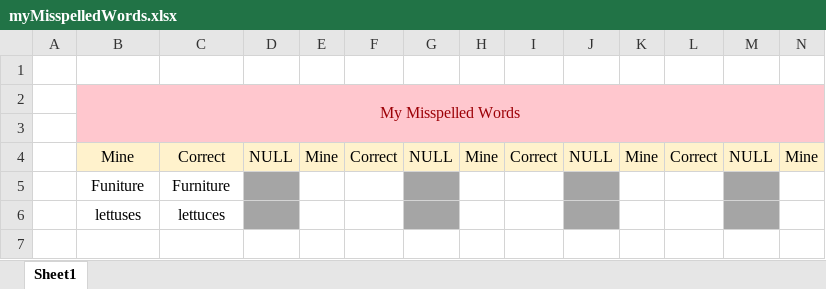
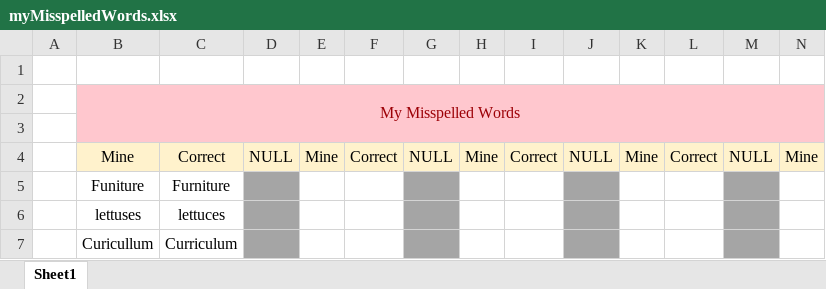
Before and after one commit to nayzinminlwin/IELTS_Practice_Repo, an Excel workbook: myMisspelledWords.xlsx, sheet Sheet1, drawn as a sheet; only a part is shown; values as stored, in another font and other column widths than the file's, no borders; rows hold the shown columns only; the diff names each change by its address in the sheet, - before the commit and + after, or states it on an @@ line.

Commit message:
Added a misspelled word.

```diff
--- a/myMisspelledWords.xlsx (sheet Sheet1)
+++ b/myMisspelledWords.xlsx (sheet Sheet1)
+row 7:  | Curicullum | Curriculum
```
